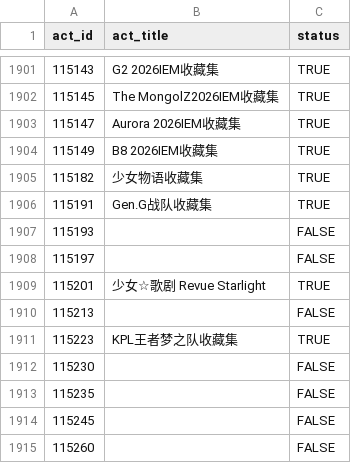
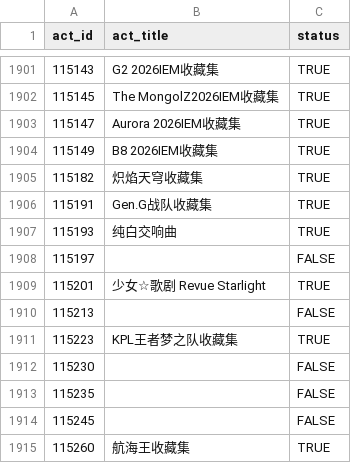
Before and after one commit to CaleyGoldue/bilibili-collections-archive, a CSV file: result_collect-act_id.csv, drawn as a sheet; only a part is shown, gaps mark what is left out.

Commit message:
Add files via upload

```diff
--- a/result_collect-act_id.csv
+++ b/result_collect-act_id.csv
@@ -1904,5 +1904,5 @@
 115149,B8 2026IEM收藏集,TRUE
-115182,少女物语收藏集,TRUE
+115182,炽焰天穹收藏集,TRUE
 115191,Gen.G战队收藏集,TRUE
-115193,,FALSE
+115193,纯白交响曲,TRUE
 115197,,FALSE
@@ -1914,2 +1914,2 @@
 115245,,FALSE
-115260,,FALSE
+115260,航海王收藏集,TRUE
```
